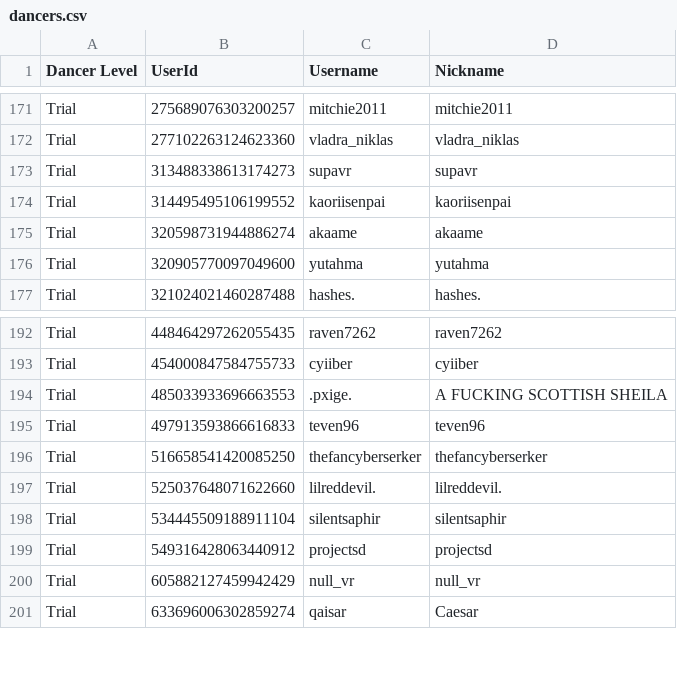
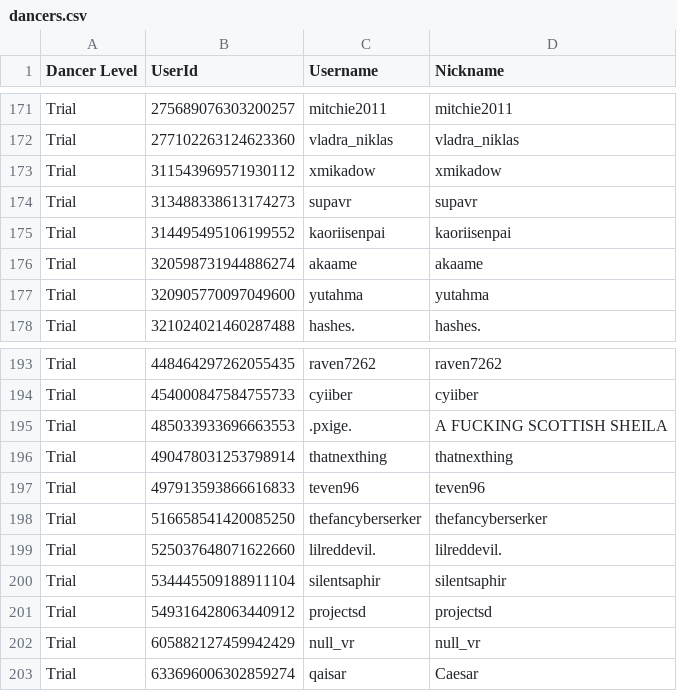
Before and after one commit to Club-Temptation/TempWorldPictures, a CSV file: web/dancers.csv, drawn as a sheet; only a part is shown, gaps mark what is left out; the diff names each change by its address in the sheet, - before the commit and + after, or states it on an @@ line.

Commit message:
Update Data From Discord and Google Sheets

```diff
--- a/web/dancers.csv
+++ b/web/dancers.csv
+row 173: Trial | 311543969571930112 | xmikadow | xmikadow
+row 196: Trial | 490478031253798914 | thatnexthing | thatnexthing
```
Also changed, not shown: 3 other files.
